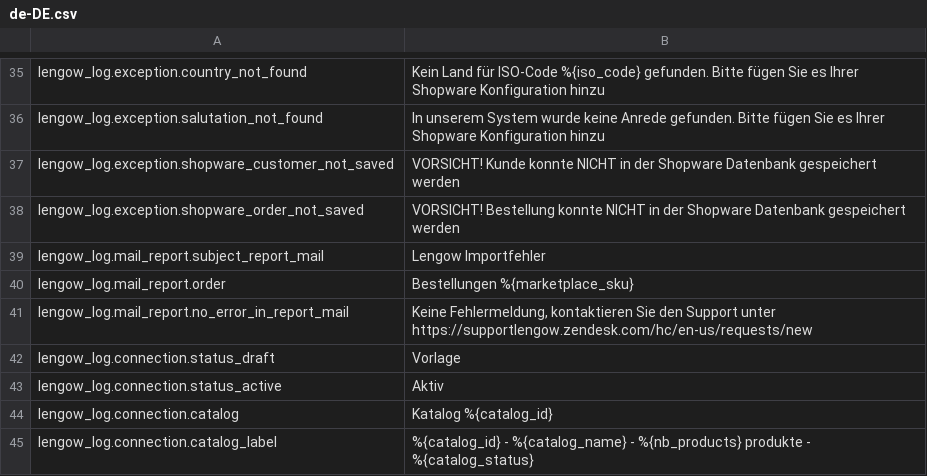
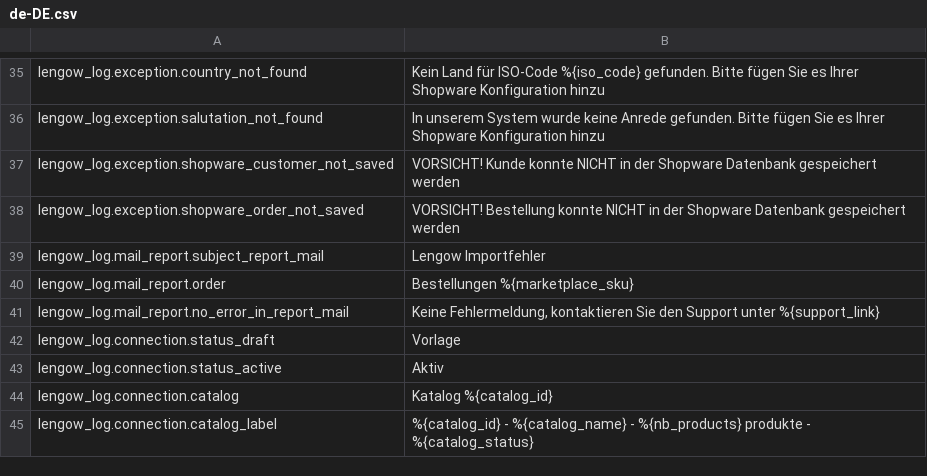
Before and after one commit to lengow/plugin-shopware6, a CSV file: src/Translations/de-DE.csv, drawn as a sheet; only a part is shown, gaps mark what is left out.

```diff
--- a/src/Translations/de-DE.csv
+++ b/src/Translations/de-DE.csv
@@ -40,3 +40,3 @@ lengow_log.mail_report.subject_report_mail|Lengow Importfehler
 lengow_log.mail_report.order|Bestellungen %{marketplace_sku}
-lengow_log.mail_report.no_error_in_report_mail|Keine Fehlermeldung, kontaktieren Sie den Support unter https://supportlengow.zendesk.com/hc/en-us/requests/new
+lengow_log.mail_report.no_error_in_report_mail|Keine Fehlermeldung, kontaktieren Sie den Support unter %{support_link}
 lengow_log.connection.status_draft|Vorlage
```
Also changed, not shown: src/Config/checkmd5.csv, src/Translations/en-GB.csv, 45 other files.
